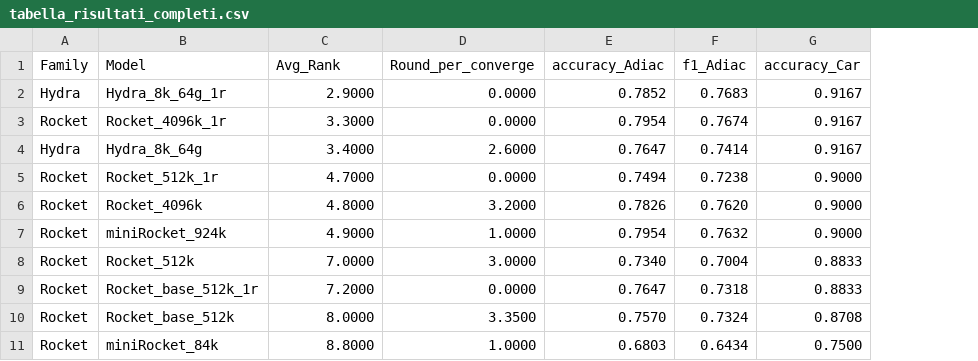
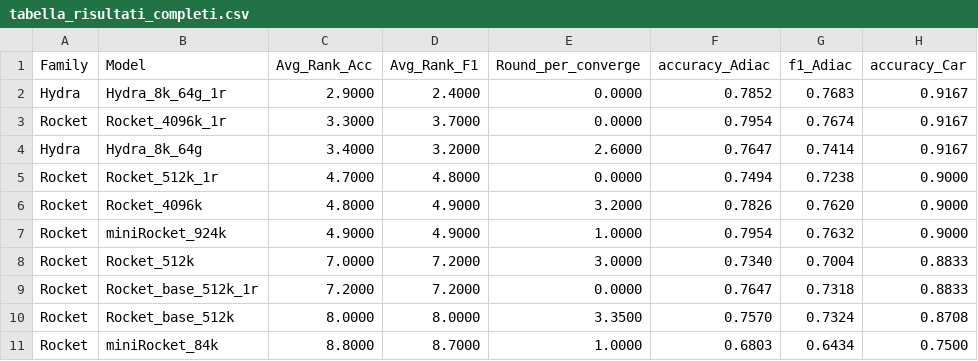
Before and after one commit to Matfraz/FedHydra, a CSV file: results/federated_metrics/data_analysis/tabella_risultati_completi.csv, drawn as a sheet; only a part is shown; the diff names each change by its address in the sheet, - before the commit and + after, or states it on an @@ line.

Commit message:
tabella riassuntiva: aggiunta avgf1

```diff
--- a/results/federated_metrics/data_analysis/tabella_risultati_completi.csv
+++ b/results/federated_metrics/data_analysis/tabella_risultati_completi.csv
+column D (Avg_Rank_F1), rows 2-11: 2.4000 | 3.7000 | 3.2000 | 4.8000 | 4.9000 | 4.9000 | 7.2000 | 7.2000 | 8.0000 | 8.7000
-C1: Avg_Rank
+C1: Avg_Rank_Acc
```
Also changed, not shown: 1 other file.
